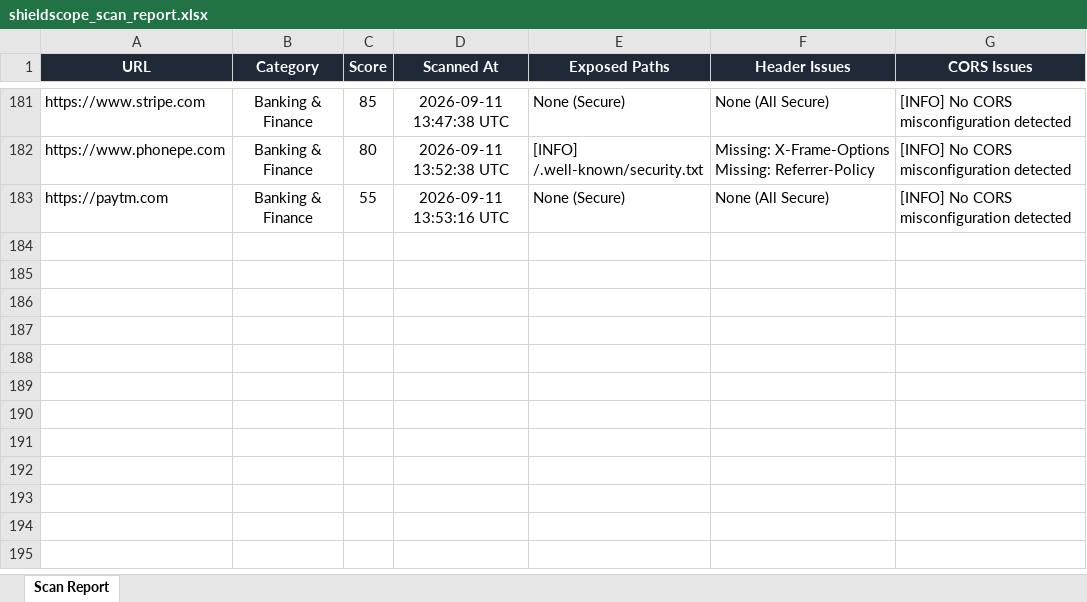
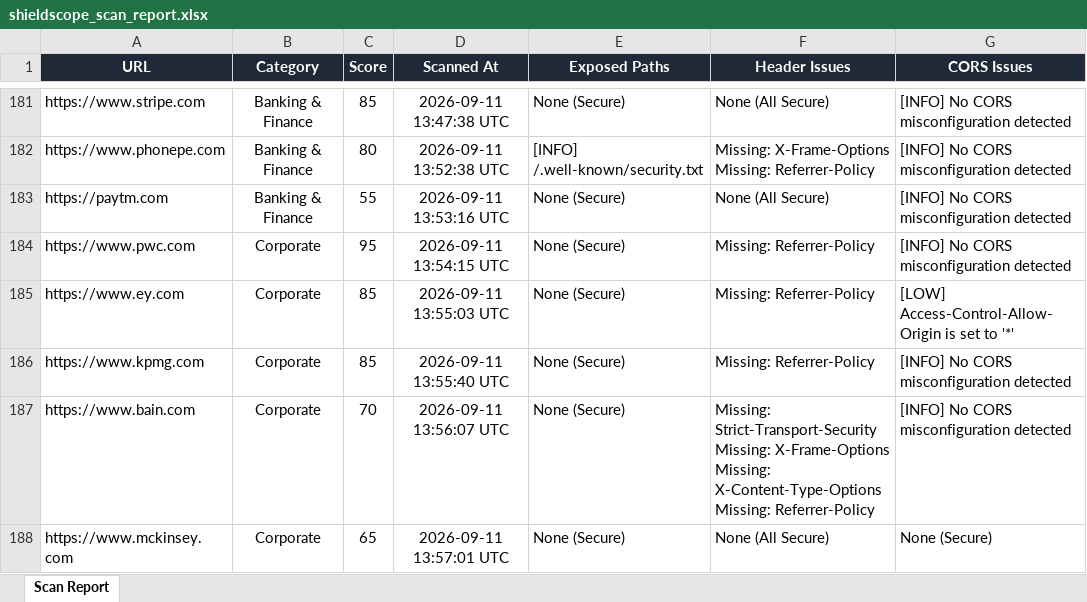
Before and after one commit to tejdesai1256/shield-scope, an Excel workbook: shieldscope_scan_report.xlsx, sheet Scan Report, drawn as a sheet; only a part is shown, gaps mark what is left out; values as stored, in another font and other column widths than the file's, no borders; ↵ is a line break in a cell; the diff names each change by its address in the sheet, - before the commit and + after, or states it on an @@ line.

Commit message:
testing corporate  websites

```diff
--- a/shieldscope_scan_report.xlsx (sheet Scan Report)
+++ b/shieldscope_scan_report.xlsx (sheet Scan Report)
+row 184: https://www.pwc.com | Corporate | 95 | 2026-09-11 13:54:15 UTC | None (Secure) | Missing: Referrer-Policy | [INFO] No CORS misconfiguration detected
+row 185: https://www.ey.com | Corporate | 85 | 2026-09-11 13:55:03 UTC | None (Secure) | Missing: Referrer-Policy | [LOW] Access-Control-Allow-Origin is set to '*'
+row 186: https://www.kpmg.com | Corporate | 85 | 2026-09-11 13:55:40 UTC | None (Secure) | Missing: Referrer-Policy | [INFO] No CORS misconfiguration detected
+row 187: https://www.bain.com | Corporate | 70 | 2026-09-11 13:56:07 UTC | None (Secure) | Missing: Strict-Transport-Security ↵ Missing: X-Frame-Options ↵ Missing: X-Content-Type-Options ↵ Missing: Referrer-Policy | [INFO] No CORS misconfiguration detected
+row 188: https://www.mckinsey.com | Corporate | 65 | 2026-09-11 13:57:01 UTC | None (Secure) | None (All Secure) | None (Secure)
```
